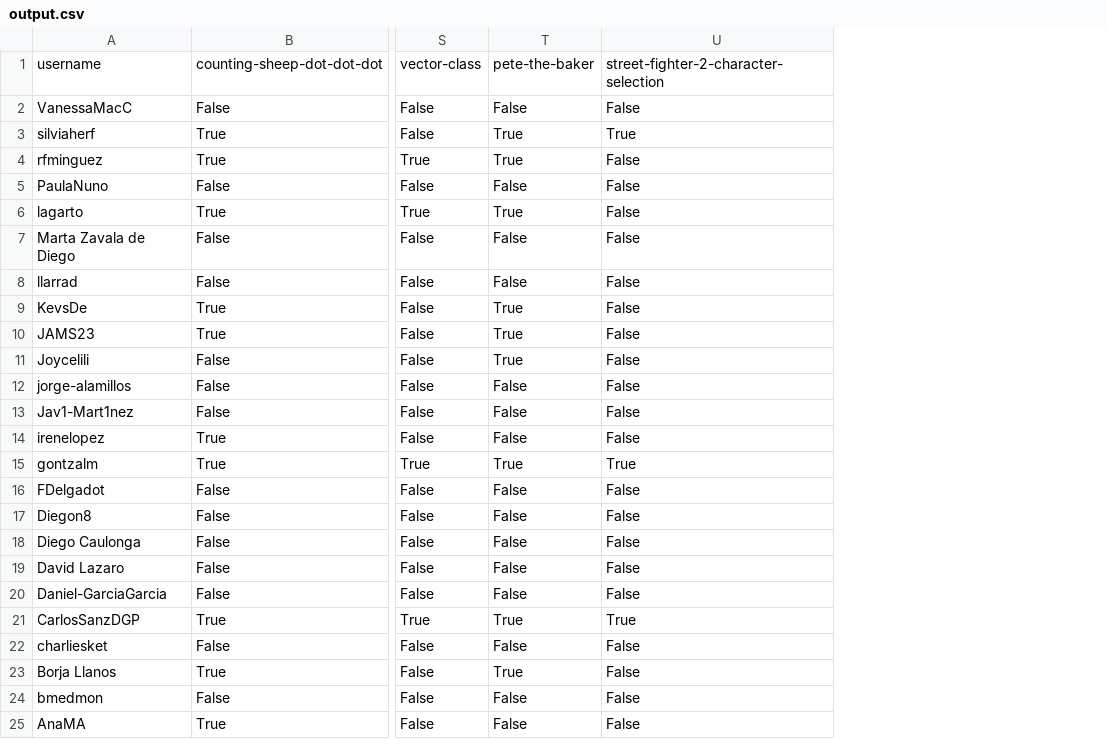
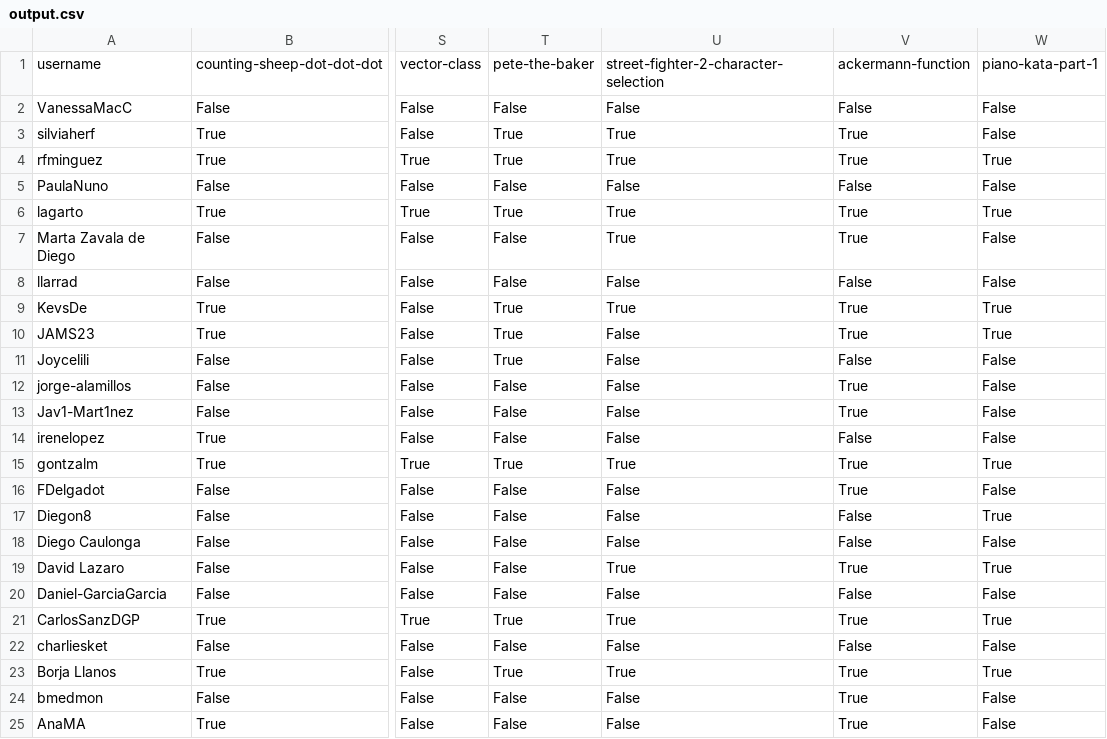
Before and after one commit to agalvezcorell/codewars-kata-student-correction-ih, a CSV file: output/output.csv, drawn as a sheet; only a part is shown, gaps mark what is left out; the diff names each change by its address in the sheet, - before the commit and + after, or states it on an @@ line.

```diff
--- a/output/output.csv
+++ b/output/output.csv
+column V, rows 1-25: ackermann-function | False | True | True | False | True | True | False | True | True | False | True | True | False | True | True | False | False | True | False | True | False | True | True | True
+column W, rows 1-25: piano-kata-part-1 | False | False | True | False | True | False | False | True | True | False | False | False | False | True | False | True | False | True | False | True | False | True | False | False
-U4: False
+U4: True
-U6:U7: False
+U6:U7: True
-U9: False
+U9: True
-U19: False
+U19: True
-U23: False
+U23: True
```
Also changed, not shown: input/katas.csv, 1 other file.
